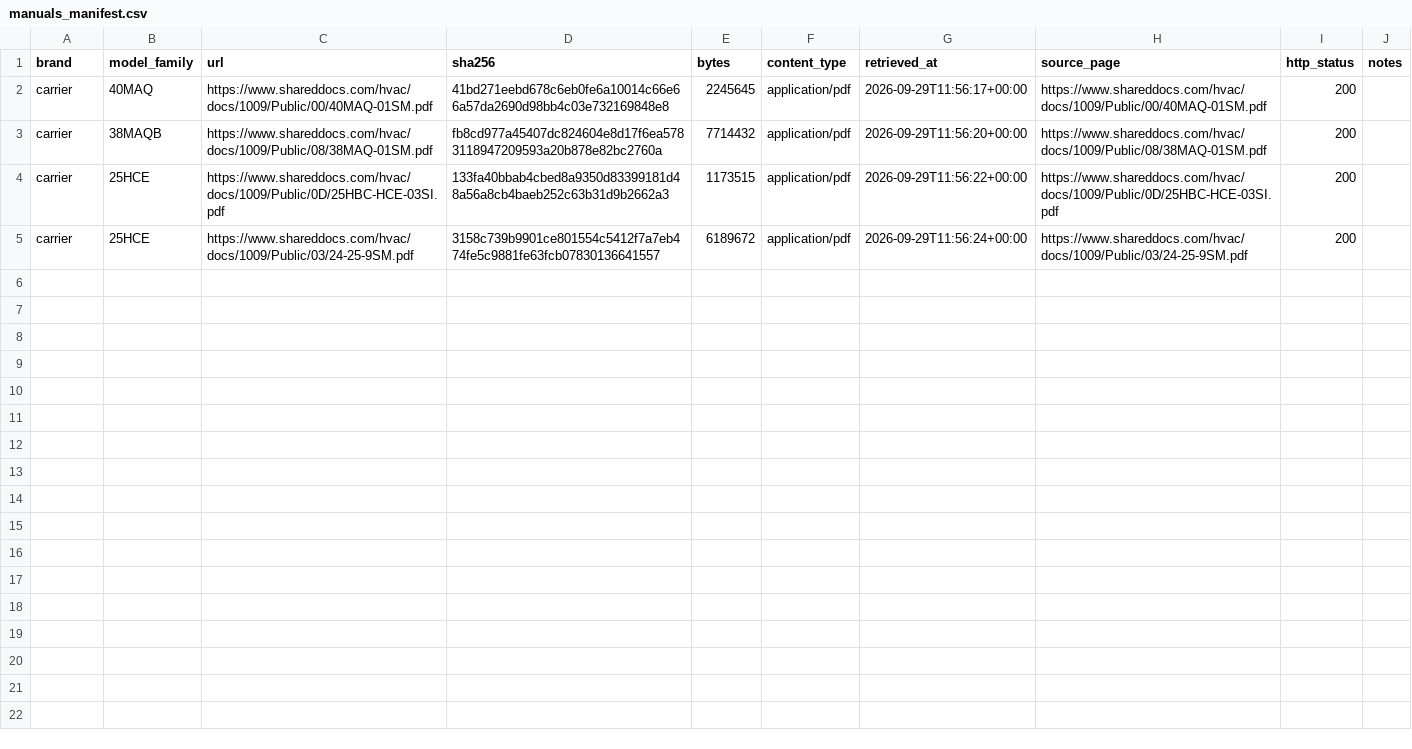
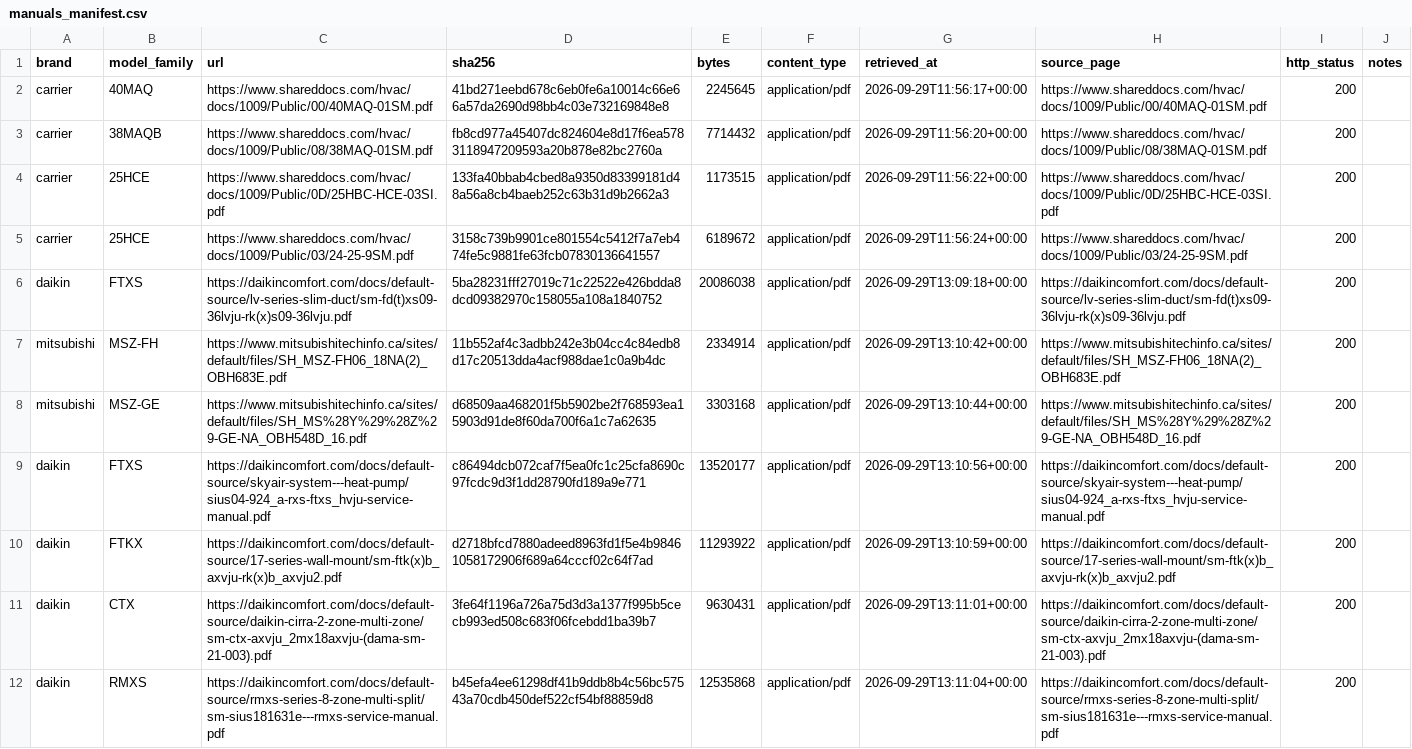
Before and after one commit to alka0203/field-tech-copilot, a CSV file: data/manifests/manuals_manifest.csv, drawn as a sheet.

```diff
--- a/data/manifests/manuals_manifest.csv
+++ b/data/manifests/manuals_manifest.csv
@@ -5 +5,8 @@ carrier,25HCE,https://www.shareddocs.com/hvac/docs/1009/Public/0D/25HBC-HCE-03SI
 carrier,25HCE,https://www.shareddocs.com/hvac/docs/1009/Public/03/24-25-9SM.pdf,3158c739b9901ce801554c5412f7a7eb474fe5c9881fe63fcb07830136641557,6189672,application/pdf,2026-09-29T11:56:24+00:00,https://www.shareddocs.com/hvac/docs/1009/Public/03/24-25-9SM.pdf,200,
+daikin,FTXS,https://daikincomfort.com/docs/default-source/lv-series-slim-duct/sm-fd(t)xs09-36lvju-rk(x)s09-36lvju.pdf,5ba28231fff27019c71c22522e426bdda8dcd09382970c158055a108a1840752,20086038,application/pdf,2026-09-29T13:09:18+00:00,https://daikincomfort.com/docs/default-source/lv-series-slim-duct/sm-fd(t)xs09-36lvju-rk(x)s09-36lvju.pdf,200,
+mitsubishi,MSZ-FH,https://www.mitsubishitechinfo.ca/sites/default/files/SH_MSZ-FH06_18NA(2)_OBH683E.pdf,11b552af4c3adbb242e3b04cc4c84edb8d17c20513dda4acf988dae1c0a9b4dc,2334914,application/pdf,2026-09-29T13:10:42+00:00,https://www.mitsubishitechinfo.ca/sites/default/files/SH_MSZ-FH06_18NA(2)_OBH683E.pdf,200,
+mitsubishi,MSZ-GE,https://www.mitsubishitechinfo.ca/sites/default/files/SH_MS%28Y%29%28Z%29-GE-NA_OBH548D_16.pdf,d68509aa468201f5b5902be2f768593ea15903d91de8f60da700f6a1c7a62635,3303168,application/pdf,2026-09-29T13:10:44+00:00,https://www.mitsubishitechinfo.ca/sites/default/files/SH_MS%28Y%29%28Z%29-GE-NA_OBH548D_16.pdf,200,
+daikin,FTXS,https://daikincomfort.com/docs/default-source/skyair-system---heat-pump/sius04-924_a-rxs-ftxs_hvju-service-manual.pdf,c86494dcb072caf7f5ea0fc1c25cfa8690c97fcdc9d3f1dd28790fd189a9e771,13520177,application/pdf,2026-09-29T13:10:56+00:00,https://daikincomfort.com/docs/default-source/skyair-system---heat-pump/sius04-924_a-rxs-ftxs_hvju-service-manual.pdf,200,
+daikin,FTKX,https://daikincomfort.com/docs/default-source/17-series-wall-mount/sm-ftk(x)b_axvju-rk(x)b_axvju2.pdf,d2718bfcd7880adeed8963fd1f5e4b98461058172906f689a64cccf02c64f7ad,11293922,application/pdf,2026-09-29T13:10:59+00:00,https://daikincomfort.com/docs/default-source/17-series-wall-mount/sm-ftk(x)b_axvju-rk(x)b_axvju2.pdf,200,
+daikin,CTX,https://daikincomfort.com/docs/default-source/daikin-cirra-2-zone-multi-zone/sm-ctx-axvju_2mx18axvju-(dama-sm-21-003).pdf,3fe64f1196a726a75d3d3a1377f995b5cecb993ed508c683f06fcebdd1ba39b7,9630431,application/pdf,2026-09-29T13:11:01+00:00,https://daikincomfort.com/docs/default-source/daikin-cirra-2-zone-multi-zone/sm-ctx-axvju_2mx18axvju-(dama-sm-21-003).pdf,200,
+daikin,RMXS,https://daikincomfort.com/docs/default-source/rmxs-series-8-zone-multi-split/sm-sius181631e---rmxs-service-manual.pdf,b45efa4ee61298df41b9ddb8b4c56bc57543a70cdb450def522cf54bf88859d8,12535868,application/pdf,2026-09-29T13:11:04+00:00,https://daikincomfort.com/docs/default-source/rmxs-series-8-zone-multi-split/sm-sius181631e---rmxs-service-manual.pdf,200,
```
Also changed, not shown: 6 other files.
